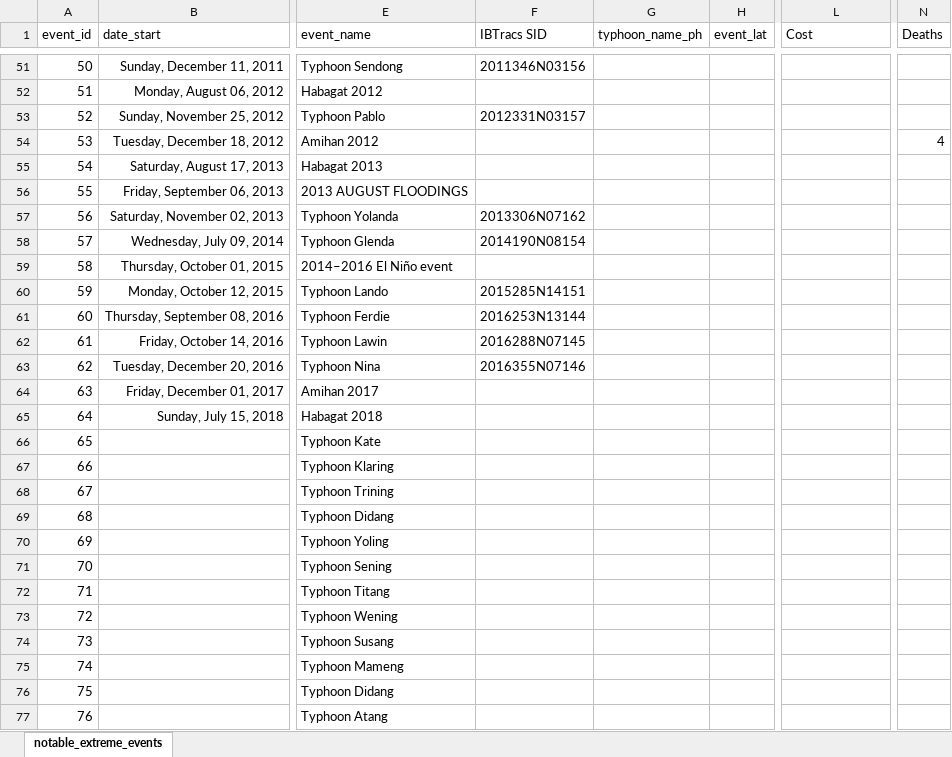
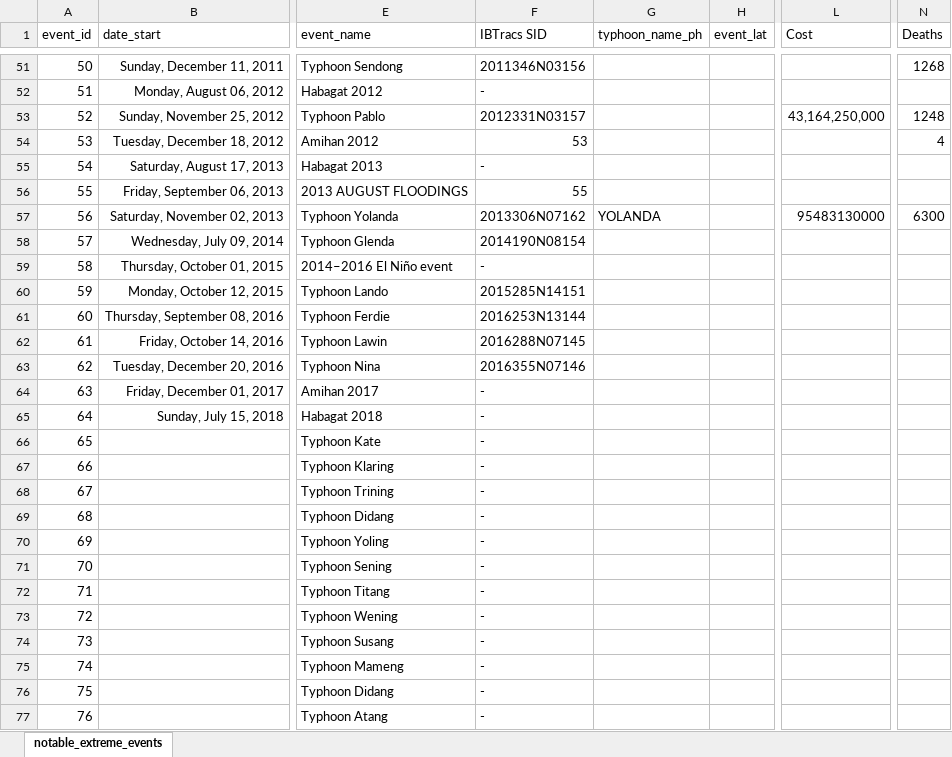
Before and after one commit to jp-panonce/ph_climate_analysis, an Excel workbook: data/PH_notable.xlsx, sheet notable_extreme_events, drawn as a sheet; only a part is shown, gaps mark what is left out; values as stored, in another font and other column widths than the file's, no borders; the diff covers the shown part only; the diff names each change by its address in the sheet, - before the commit and + after, or states it on an @@ line.

Commit message:
new media and added new locations per notable event & more

```diff
--- a/data/PH_notable.xlsx (sheet notable_extreme_events)
+++ b/data/PH_notable.xlsx (sheet notable_extreme_events)
-N51 (Deaths): (empty)
+N51 (Deaths): 1268
-F52 (IBTracs SID): (empty)
+F52 (IBTracs SID): -
-L53 (Cost): (empty)
+L53 (Cost): 43,164,250,000
-N53 (Deaths): (empty)
+N53 (Deaths): 1248
-F54 (IBTracs SID): (empty)
+F54 (IBTracs SID): 53
-F55 (IBTracs SID): (empty)
+F55 (IBTracs SID): -
-F56 (IBTracs SID): (empty)
+F56 (IBTracs SID): 55
-G57 (typhoon_name_ph): (empty)
+G57 (typhoon_name_ph): YOLANDA
-L57 (Cost): (empty)
+L57 (Cost): 95483130000
-N57 (Deaths): (empty)
+N57 (Deaths): 6300
-F59 (IBTracs SID): (empty)
+F59 (IBTracs SID): -
-F64:F77 (IBTracs SID): (empty)
+F64:F77 (IBTracs SID): -
```
Also changed, not shown: 26 edited cells elsewhere in this sheet, 3 other files.
